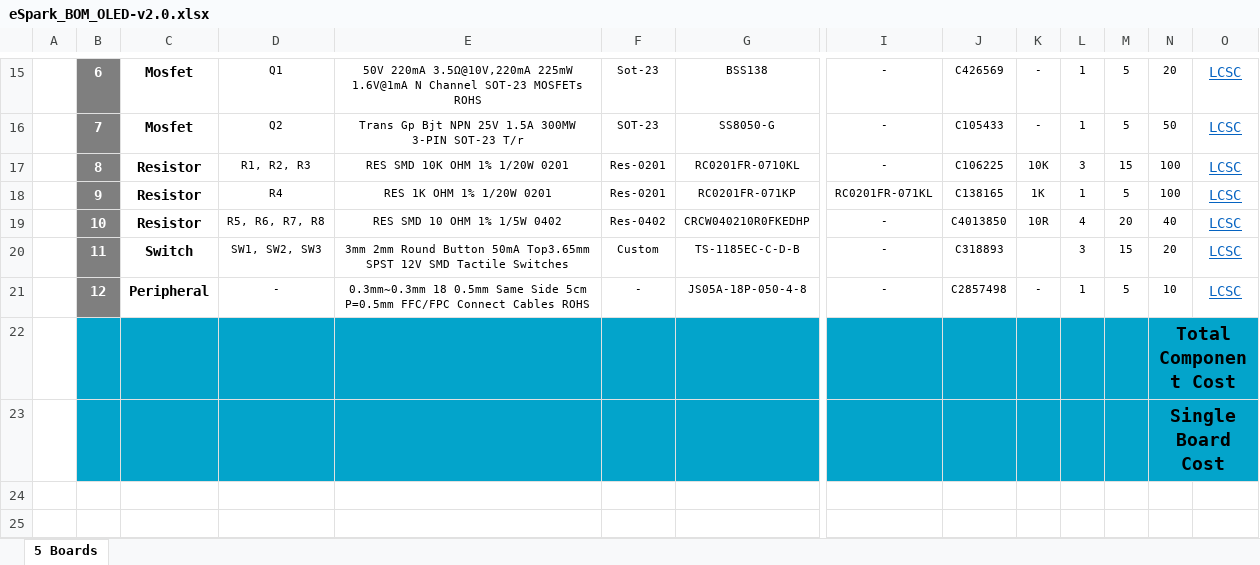
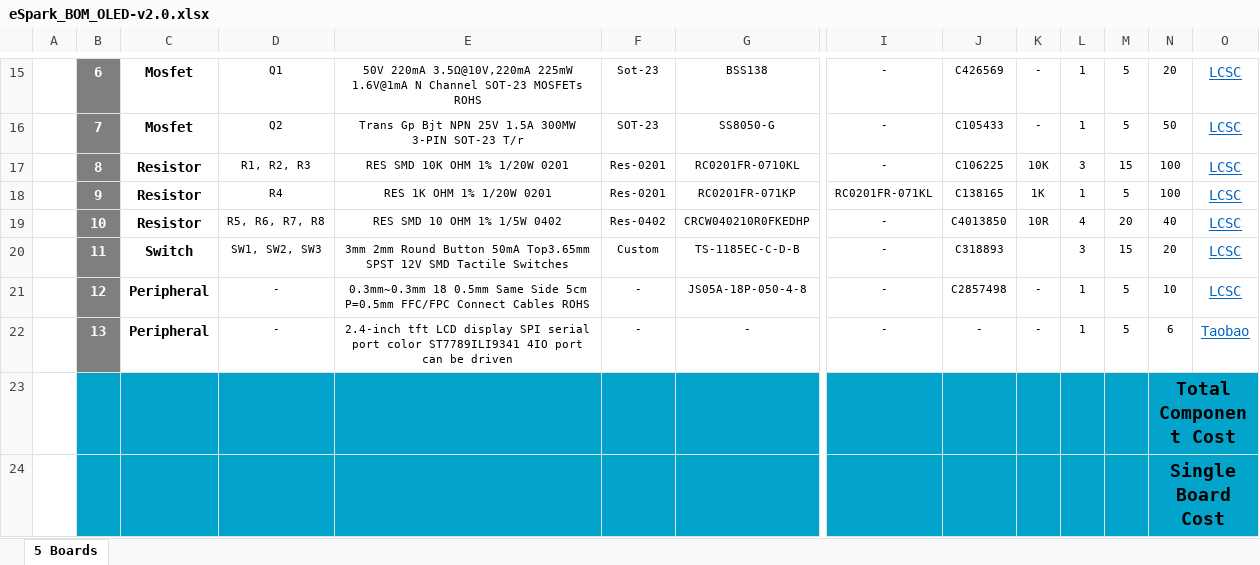
Before and after one commit to eSpark-Backup/chrisbyrd-esp32iotproduct, an Excel workbook: Design Files/Adv-OLED-v2.0/BOM/eSpark_BOM_OLED-v2.0.xlsx, sheet 5 Boards, drawn as a sheet; only a part is shown, gaps mark what is left out; values as stored, in another font and other column widths than the file's, no borders; charts and pictures not drawn; rows hold the shown columns only; the diff names each change by its address in the sheet, - before the commit and + after, or states it on an @@ line.

```diff
--- a/Design Files/Adv-OLED-v2.0/BOM/eSpark_BOM_OLED-v2.0.xlsx (sheet 5 Boards)
+++ b/Design Files/Adv-OLED-v2.0/BOM/eSpark_BOM_OLED-v2.0.xlsx (sheet 5 Boards)
+row 22:  | 13 | Peripheral | - | 2.4-inch tft LCD display SPI serial port color ST7789ILI9341 4IO port can be driven | - | - | - | - | - | 1 | 5 | 6 | Taobao
```
Also changed, not shown: Design Files/Adv-OLED-v2.0/BOM/Client_BOM_OLED-v2.0.xlsx.
